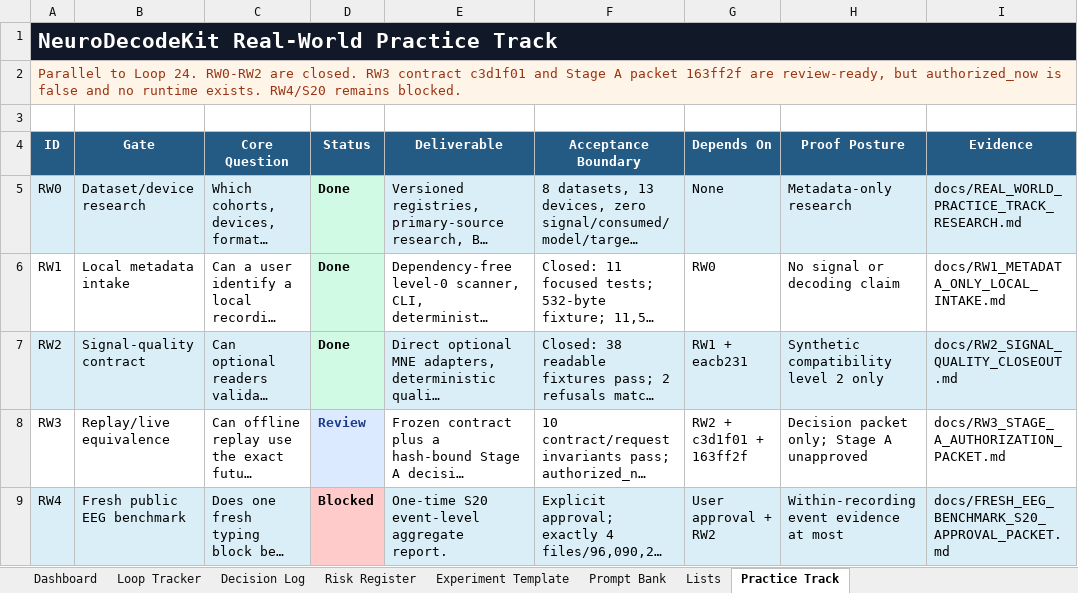
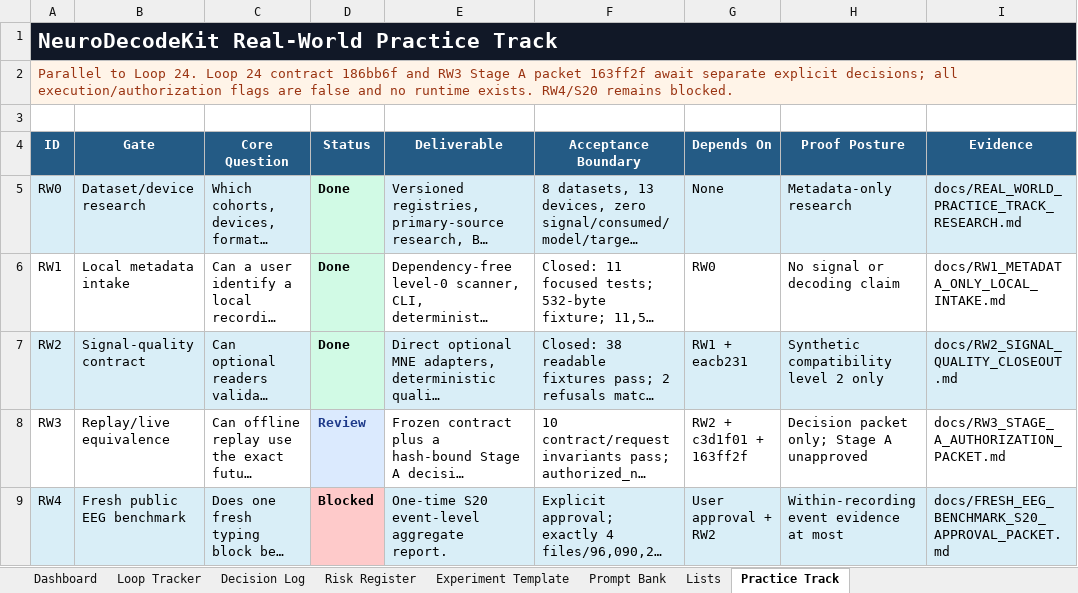
Before and after one commit to CheickDiakite-yikes/neurodecodekit, an Excel workbook: docs/NEURODECODEKIT_20_LOOP_TRACKER.xlsx, sheet Practice Track, drawn as a sheet; only a part is shown; long unchanged cells end in …; values as stored, in another font and other column widths than the file's, no borders; table styles not drawn; the diff names each change by its address in the sheet, - before the commit and + after, or states it on an @@ line.

Commit message:
Synchronize Loop 24 public documentation

```diff
--- a/docs/NEURODECODEKIT_20_LOOP_TRACKER.xlsx (sheet Practice Track)
+++ b/docs/NEURODECODEKIT_20_LOOP_TRACKER.xlsx (sheet Practice Track)
-A2 (ID): …Loop 24. RW0-RW2 are closed. RW3 contract c3d1f01 and Stage A packet 163ff2f are review-ready, but authorized_now is false and…
+A2 (ID): …Loop 24. Loop 24 contract 186bb6f and RW3 Stage A packet 163ff2f await separate explicit decisions; all execution/authorization flags are false and…
```
Also changed, not shown: sheet Decision Log, sheet Prompt Bank, sheet Dashboard, charts or pictures, 12 other files.
